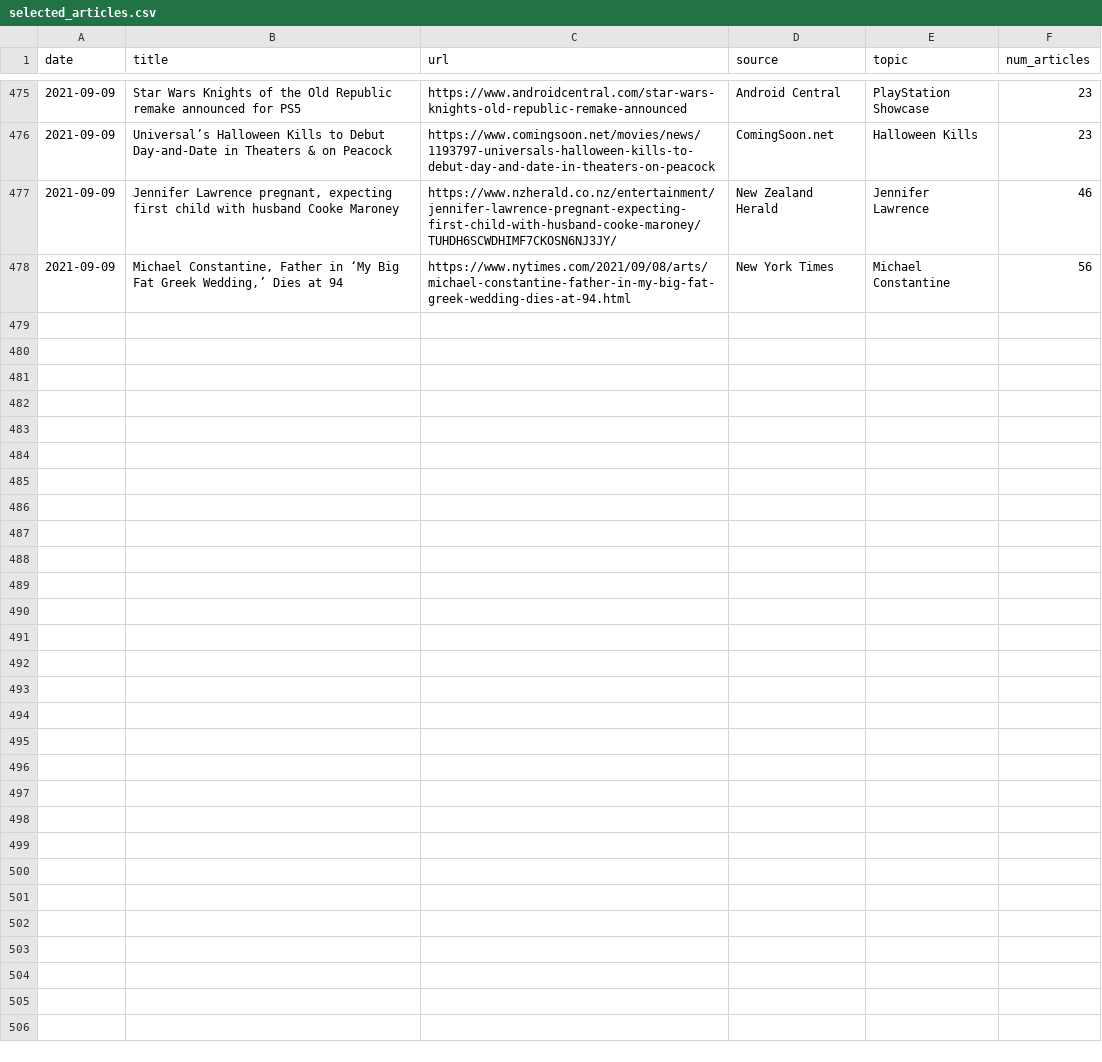
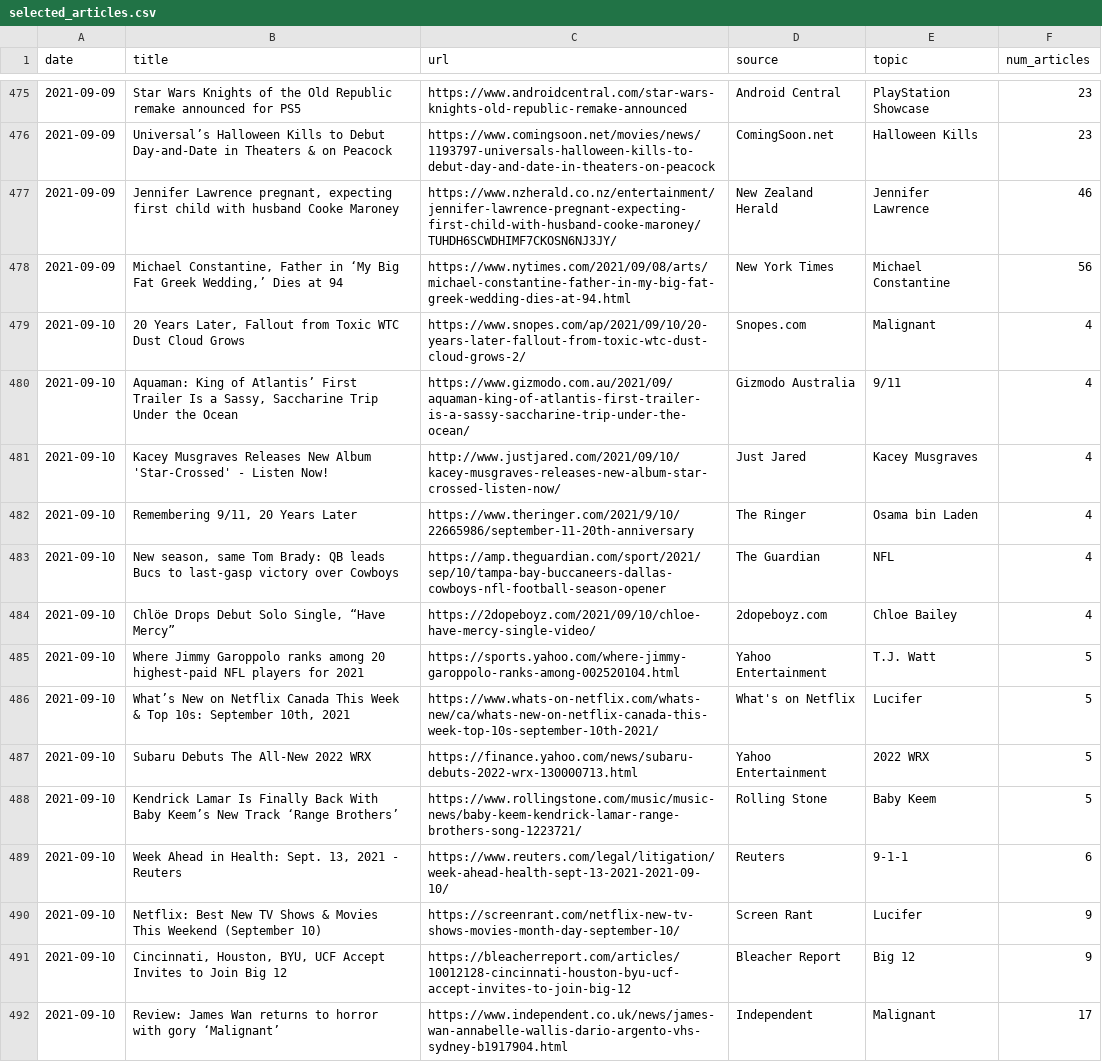
Before and after one commit to ethan-grinberg/TruthTrend, a CSV file: data/selected_articles.csv, drawn as a sheet; only a part is shown, gaps mark what is left out.

Commit message:
updated selected news

```diff
--- a/data/selected_articles.csv
+++ b/data/selected_articles.csv
@@ -478 +478,15 @@ date,title,url,source,topic,num_articles
 2021-09-09,"Michael Constantine, Father in ‘My Big Fat Greek Wedding,’ Dies at 94",https://www.nytimes.com/2021/09/08/arts/michael-constantine-father-in-my-big-fat-greek-wedding-dies-at-94.html,New York Times,Michael Constantine,56
+2021-09-10,"20 Years Later, Fallout from Toxic WTC Dust Cloud Grows",https://www.snopes.com/ap/2021/09/10/20-years-later-fallout-from-toxic-wtc-dust-cloud-grows-2/,Snopes.com,Malignant,4
+2021-09-10,"Aquaman: King of Atlantis’ First Trailer Is a Sassy, Saccharine Trip Under the Ocean",https://www.gizmodo.com.au/2021/09/aquaman-king-of-atlantis-first-trailer-is-a-sassy-saccharine-trip-under-the-ocean/,Gizmodo Australia,9/11,4
+2021-09-10,Kacey Musgraves Releases New Album 'Star-Crossed' - Listen Now!,http://www.justjared.com/2021/09/10/kacey-musgraves-releases-new-album-star-crossed-listen-now/,Just Jared,Kacey Musgraves,4
+2021-09-10,"Remembering 9/11, 20 Years Later",https://www.theringer.com/2021/9/10/22665986/september-11-20th-anniversary,The Ringer,Osama bin Laden,4
+2021-09-10,"New season, same Tom Brady: QB leads Bucs to last-gasp victory over Cowboys",https://amp.theguardian.com/sport/2021/sep/10/tampa-bay-buccaneers-dallas-cowboys-nfl-football-season-opener,The Guardian,NFL,4
+2021-09-10,"Chlöe Drops Debut Solo Single, “Have Mercy”",https://2dopeboyz.com/2021/09/10/chloe-have-mercy-single-video/,2dopeboyz.com,Chloe Bailey,4
+2021-09-10,Where Jimmy Garoppolo ranks among 20 highest-paid NFL players for 2021,https://sports.yahoo.com/where-jimmy-garoppolo-ranks-among-002520104.html,Yahoo Entertainment,T.J. Watt,5
+2021-09-10,"What’s New on Netflix Canada This Week & Top 10s: September 10th, 2021",https://www.whats-on-netflix.com/whats-new/ca/whats-new-on-netflix-canada-this-week-top-10s-september-10th-2021/,What's on Netflix,Lucifer,5
+2021-09-10,Subaru Debuts The All-New 2022 WRX,https://finance.yahoo.com/news/subaru-debuts-2022-wrx-130000713.html,Yahoo Entertainment,2022 WRX,5
+2021-09-10,Kendrick Lamar Is Finally Back With Baby Keem’s New Track ‘Range Brothers’,https://www.rollingstone.com/music/music-news/baby-keem-kendrick-lamar-range-brothers-song-1223721/,Rolling Stone,Baby Keem,5
+2021-09-10,"Week Ahead in Health: Sept. 13, 2021 - Reuters",https://www.reuters.com/legal/litigation/week-ahead-health-sept-13-2021-2021-09-10/,Reuters,9-1-1,6
+2021-09-10,Netflix: Best New TV Shows & Movies This Weekend (September 10),https://screenrant.com/netflix-new-tv-shows-movies-month-day-september-10/,Screen Rant,Lucifer,9
+2021-09-10,"Cincinnati, Houston, BYU, UCF Accept Invites to Join Big 12",https://bleacherreport.com/articles/10012128-cincinnati-houston-byu-ucf-accept-invites-to-join-big-12,Bleacher Report,Big 12,9
+2021-09-10,Review: James Wan returns to horror with gory ‘Malignant’,https://www.independent.co.uk/news/james-wan-annabelle-wallis-dario-argento-vhs-sydney-b1917904.html,Independent,Malignant,17
```
